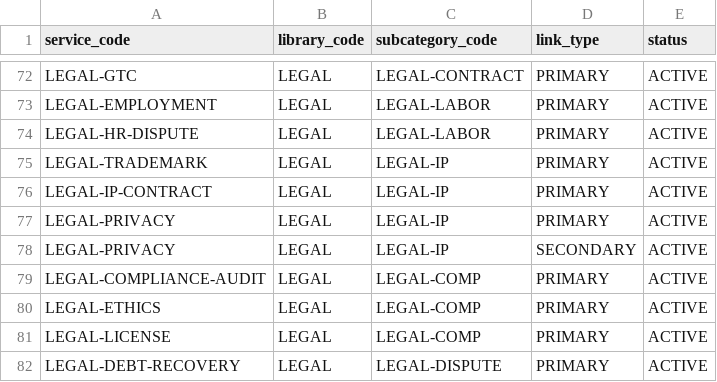
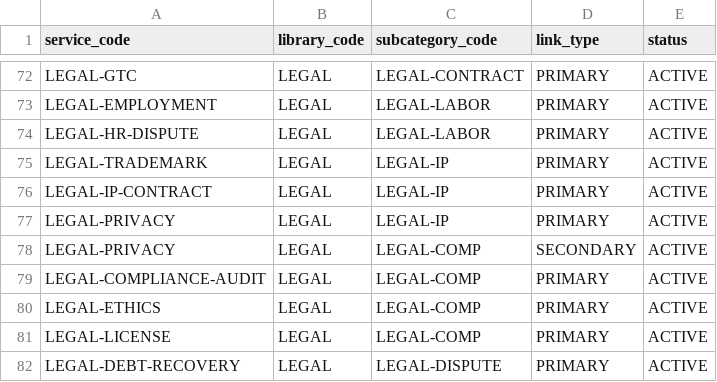
Before and after one commit to epitaphe360/matricia, a CSV file: catalogue/Matricia_Catalogue_Metier_V1/service_subcategory_links.csv, drawn as a sheet; only a part is shown, gaps mark what is left out.

```diff
--- a/catalogue/Matricia_Catalogue_Metier_V1/service_subcategory_links.csv
+++ b/catalogue/Matricia_Catalogue_Metier_V1/service_subcategory_links.csv
@@ -77,3 +77,3 @@ LEGAL-IP-CONTRACT,LEGAL,LEGAL-IP,PRIMARY,ACTIVE
 LEGAL-PRIVACY,LEGAL,LEGAL-IP,PRIMARY,ACTIVE
-LEGAL-PRIVACY,LEGAL,LEGAL-IP,SECONDARY,ACTIVE
+LEGAL-PRIVACY,LEGAL,LEGAL-COMP,SECONDARY,ACTIVE
 LEGAL-COMPLIANCE-AUDIT,LEGAL,LEGAL-COMP,PRIMARY,ACTIVE
```
Also changed, not shown: 28 other files.
